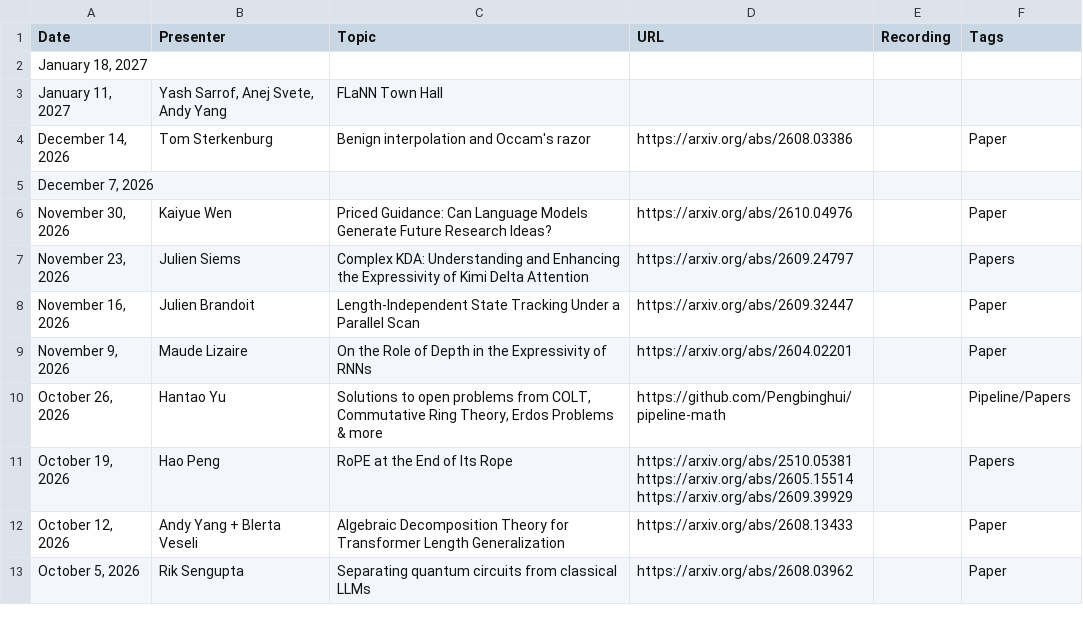
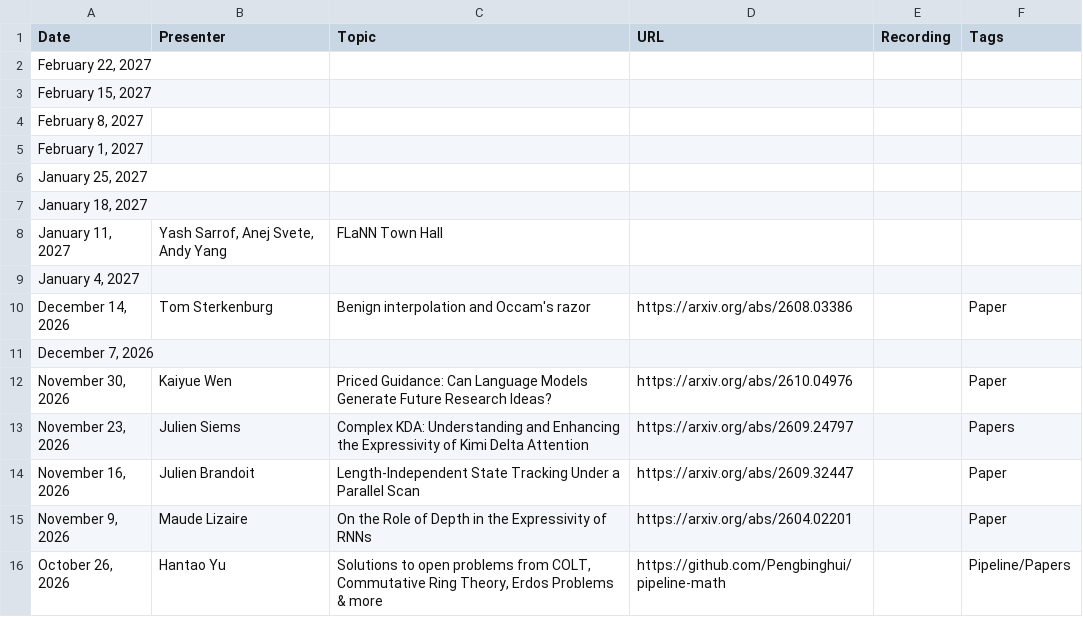
Before and after one commit to flannseminars/flannseminars.github.io, a CSV file: data/schedule.csv, drawn as a sheet; only a part is shown; the shorter side is filled out with more unchanged rows; the diff names each change by its address in the sheet, - before the commit and + after, or states it on an @@ line.

Commit message:
Update

```diff
--- a/data/schedule.csv
+++ b/data/schedule.csv
+row 2: February 22, 2027
+row 3: February 15, 2027
+row 4: February 8, 2027
+row 5: February 1, 2027
+row 6: January 25, 2027
+row 9: January 4, 2027
```
